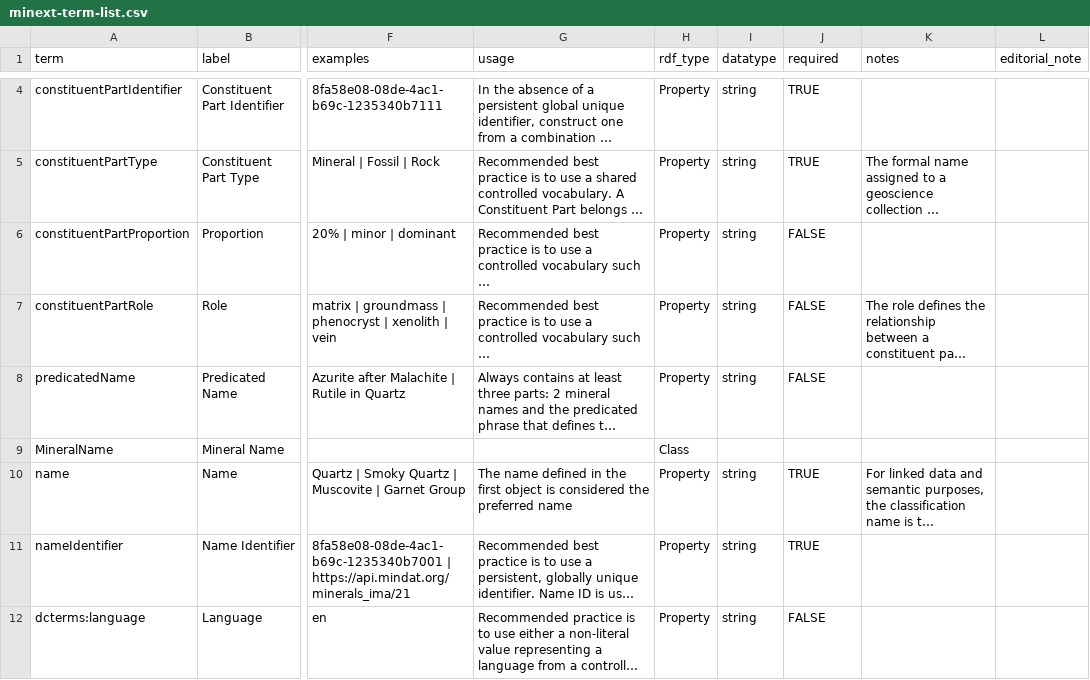
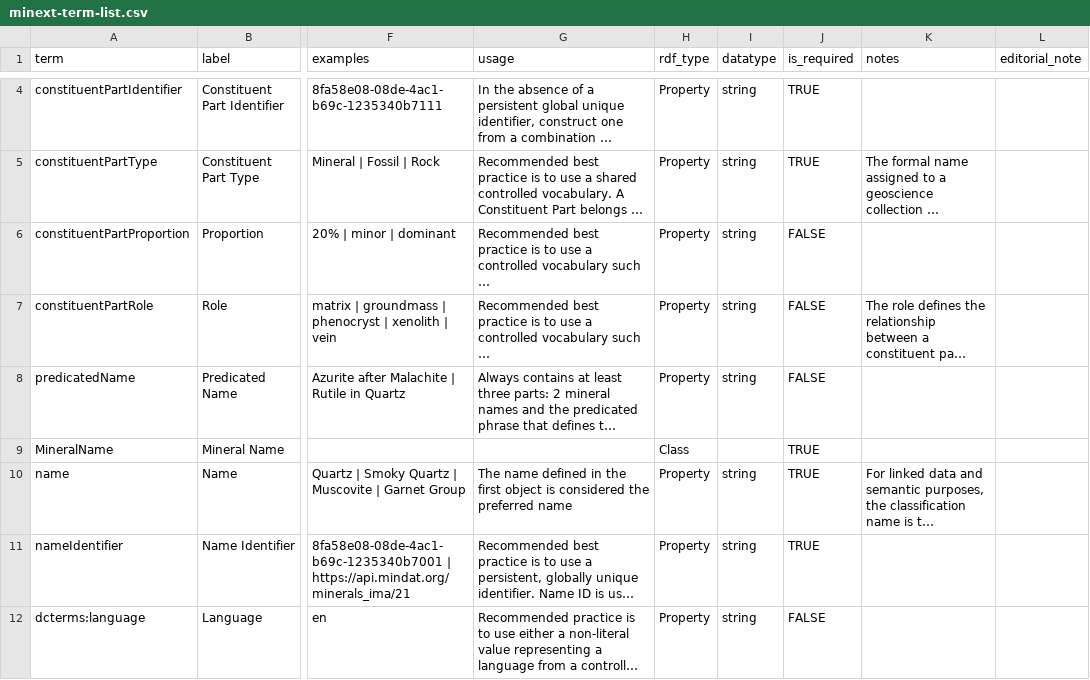
Before and after one commit to tdwg/mineralogy, a CSV file: source/terms/minext-term-list.csv, drawn as a sheet; only a part is shown, gaps mark what is left out; long unchanged cells end in …; the diff covers the shown part only; the diff names each change by its address in the sheet, - before the commit and + after, or states it on an @@ line.

Commit message:
Term Fixes

```diff
--- a/source/terms/minext-term-list.csv
+++ b/source/terms/minext-term-list.csv
-J1: required
+J1: is_required
-J9 (is_required): (empty)
+J9 (is_required): TRUE
```
Also changed, not shown: 29 edited cells elsewhere in this file.
